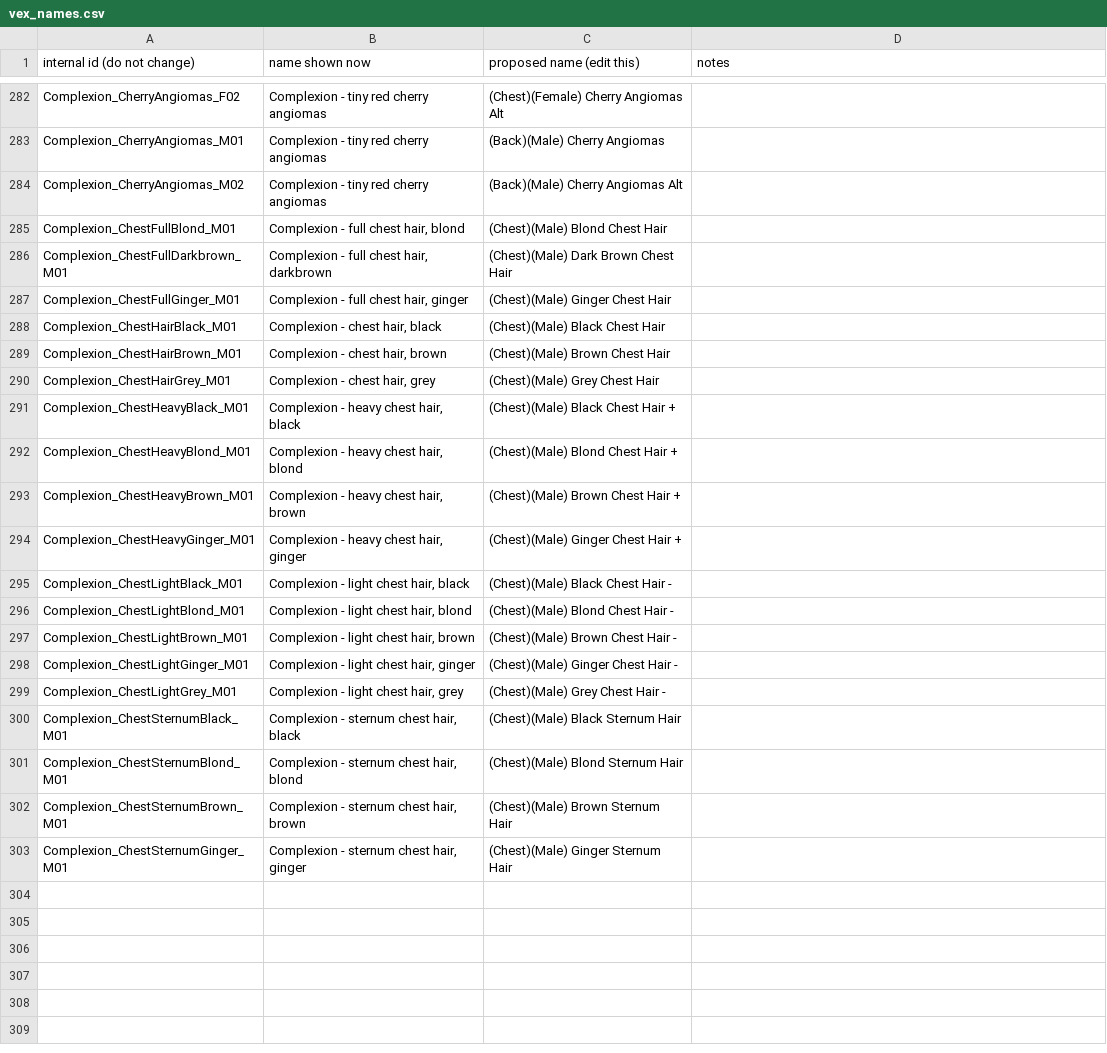
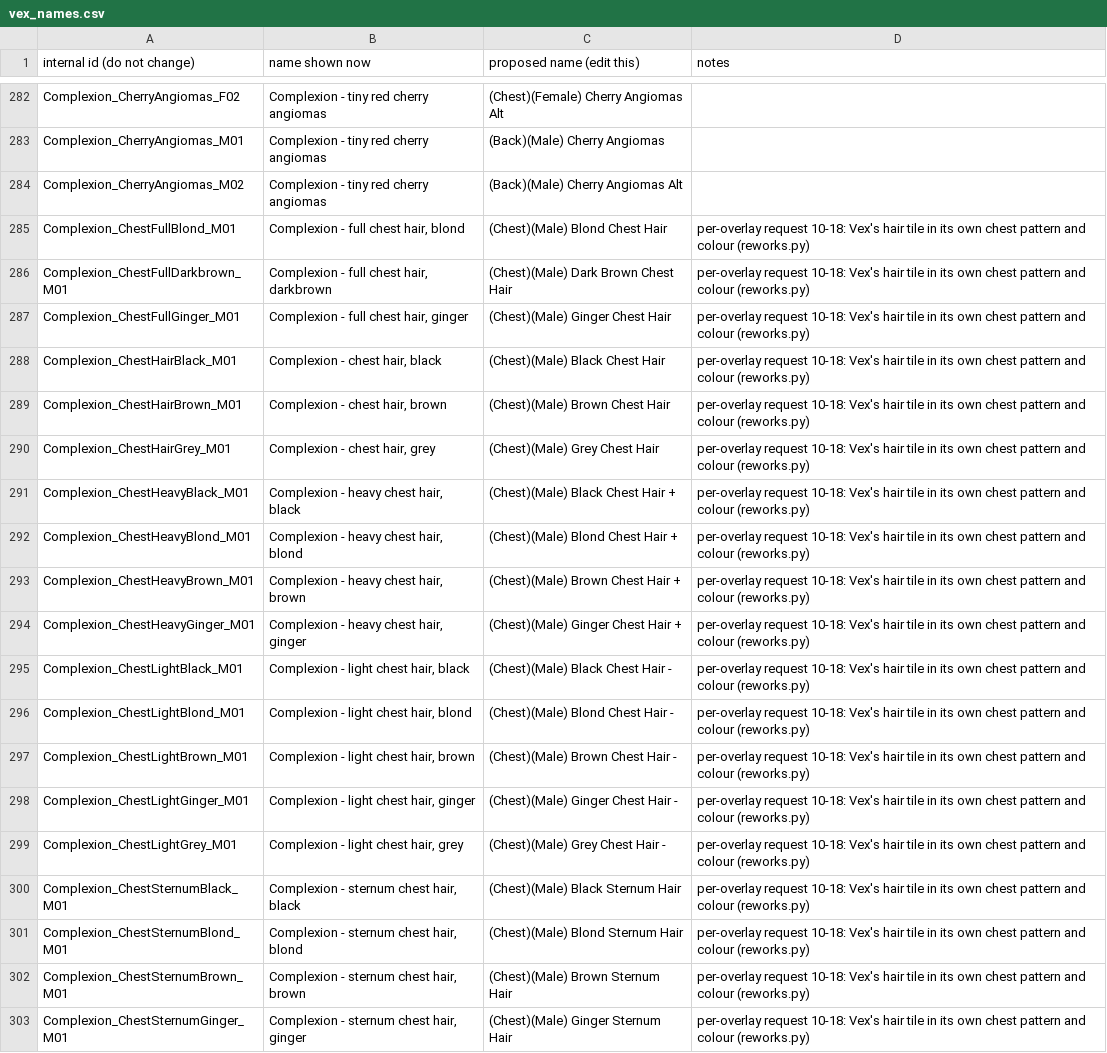
Before and after one commit to ReidenXerx/fo4-complexion, a CSV file: tools/paint/art/contrib/vex_names.csv, drawn as a sheet; only a part is shown, gaps mark what is left out; the diff names each change by its address in the sheet, - before the commit and + after, or states it on an @@ line.

```diff
--- a/tools/paint/art/contrib/vex_names.csv
+++ b/tools/paint/art/contrib/vex_names.csv
-D285:D303 (notes): (empty)
+D285:D303 (notes): per-overlay request 10-18: Vex's hair tile in its own chest pattern and colour (reworks.py)
```
